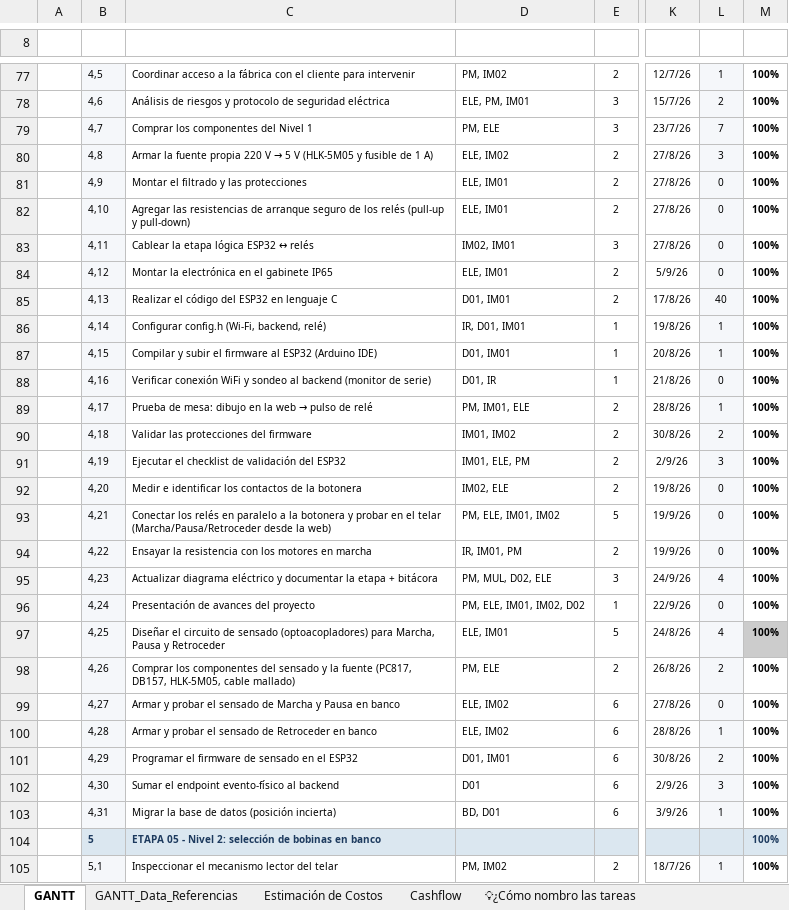
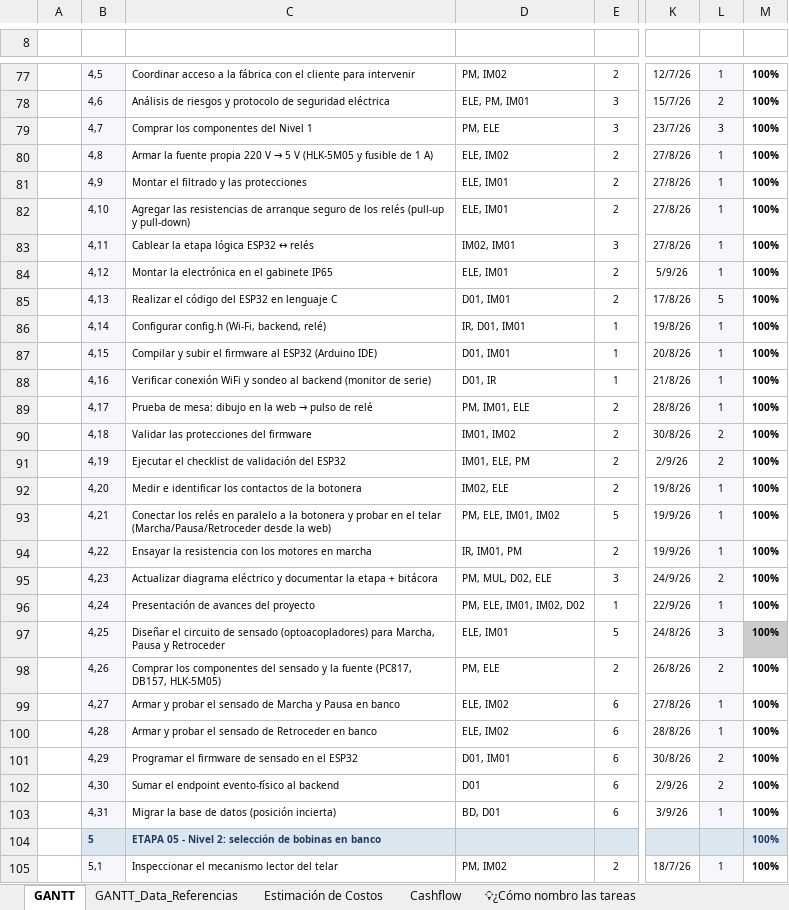
Before and after one commit to manfredojuanignacio08-prog/control_insercion_trama, an Excel workbook: documentacion_proyecto/Gantt_2026 - Automatizacion de Telar Industrial.xlsx, sheet GANTT, drawn as a sheet; only a part is shown, gaps mark what is left out; values as stored, in another font and other column widths than the file's, no borders; charts and pictures and conditional formats not drawn; the diff covers the shown part only; the diff names each change by its address in the sheet, - before the commit and + after, or states it on an @@ line.

```diff
--- a/documentacion_proyecto/Gantt_2026 - Automatizacion de Telar Industrial.xlsx (sheet GANTT)
+++ b/documentacion_proyecto/Gantt_2026 - Automatizacion de Telar Industrial.xlsx (sheet GANTT)
-L79: 7
+L79: 3
-L80: 3
+L80: 1
-L81:L84: 0
+L81:L84: 1
-L85: 40
+L85: 5
-L88: 0
+L88: 1
-L91: 3
+L91: 2
-L92:L94: 0
+L92:L94: 1
-L95: 4
+L95: 2
-L96: 0
+L96: 1
-L97: 4
+L97: 3
-C98: …(PC817, DB157, HLK-5M05, cable mallado)
+C98: …(PC817, DB157, HLK-5M05)
-L99: 0
+L99: 1
-L102: 3
+L102: 2
```
Also changed, not shown: 141 edited cells elsewhere in this sheet, sheet Cashflow, sheet Estimación de Costos, sheet GANTT_Data_Referencias, charts or pictures, 4 other files.
